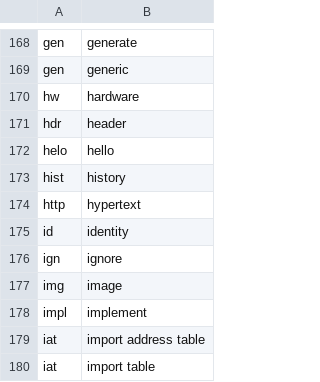
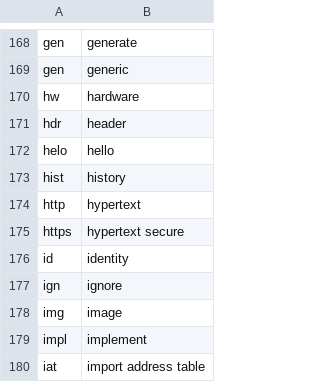
Before and after one commit to chromalchemy/talon-community, a CSV file: settings/abbreviations.csv, drawn as a sheet; only a part is shown, gaps mark what is left out; the shorter side is filled out with more unchanged rows.

```diff
--- a/settings/abbreviations.csv
+++ b/settings/abbreviations.csv
@@ -174,2 +174,3 @@ hist,history
 http,hypertext
+https,hypertext secure
 id,identity
```
Also changed, not shown: settings/words_to_replace.csv.
